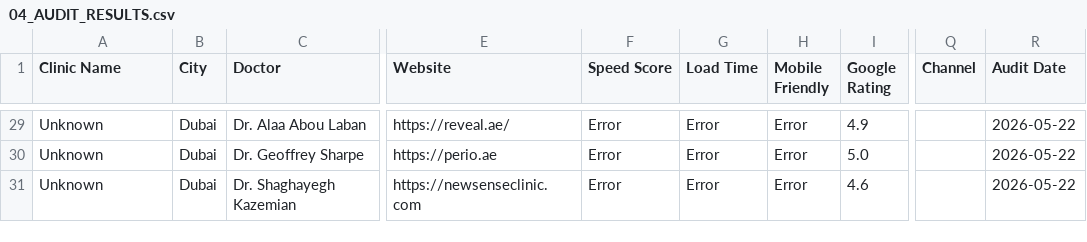
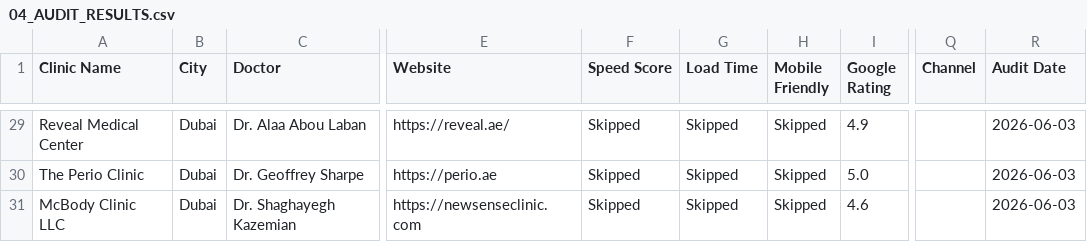
Before and after one commit to exxoticperson/jawab-v2, a CSV file: 02_Outreach_and_Data/04_AUDIT_RESULTS.csv, drawn as a sheet; only a part is shown, gaps mark what is left out; the diff covers the shown part only; the diff names each change by its address in the sheet, - before the commit and + after, or states it on an @@ line.

Commit message:
Regenerated audit results with correct clinic names (BOM issue fixed)

```diff
--- a/02_Outreach_and_Data/04_AUDIT_RESULTS.csv
+++ b/02_Outreach_and_Data/04_AUDIT_RESULTS.csv
-A29 (Clinic Name): Unknown
+A29 (Clinic Name): Reveal Medical Center
-F29:F31 (Speed Score): Error
+F29:F31 (Speed Score): Skipped
-G29:G31 (Load Time): Error
+G29:G31 (Load Time): Skipped
-H29:H31 (Mobile Friendly): Error
+H29:H31 (Mobile Friendly): Skipped
-R29:R31 (Audit Date): 2026-05-22
+R29:R31 (Audit Date): 2026-06-03
-A30 (Clinic Name): Unknown
+A30 (Clinic Name): The Perio Clinic
-A31 (Clinic Name): Unknown
+A31 (Clinic Name): McBody Clinic LLC
```
Also changed, not shown: 135 edited cells elsewhere in this file.
